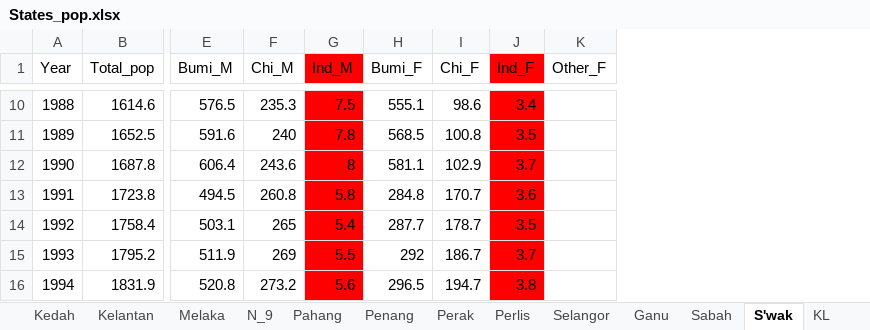
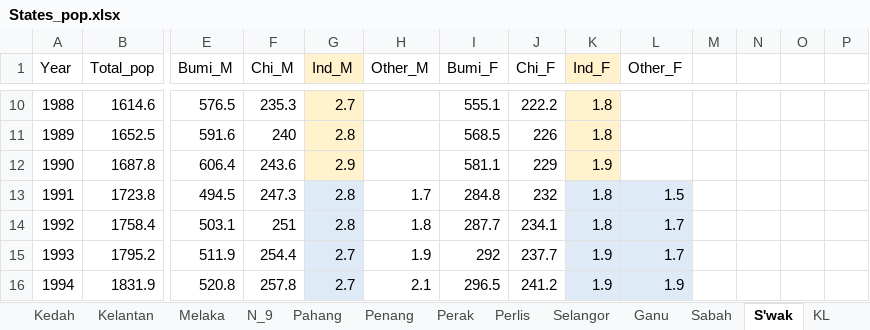
Before and after one commit to asyikin22/Python-for-Data-Analysis, an Excel workbook: PROJECTS/Population/Dataset_pop/States_pop.xlsx, sheet S'wak, drawn as a sheet; only a part is shown, gaps mark what is left out; values as stored, in another font and other column widths than the file's, no borders; charts and pictures not drawn; addresses are those after the commit; the diff covers the shown part only; the diff names each change by its address in the sheet, - before the commit and + after, or states it on an @@ line.

```diff
--- a/PROJECTS/Population/Dataset_pop/States_pop.xlsx (sheet S'wak)
+++ b/PROJECTS/Population/Dataset_pop/States_pop.xlsx (sheet S'wak)
+column H (Other_M), rows 13-16: 1.7 | 1.8 | 1.9 | 2.1
+column M, empty
+column N, empty
+column O, empty
+column P, empty
-G1:G12 fill: #FF0000
+G1:G12 fill: #FFF2CC
-K1:K12 fill: #FF0000
+K1:K12 fill: #FFF2CC
-G10 (Ind_M): 7.5
+G10 (Ind_M): 2.7
-J10 (Chi_F): 98.6
+J10 (Chi_F): 222.2
-K10 (Ind_F): 3.4
+K10 (Ind_F): 1.8
-G11 (Ind_M): 7.8
+G11 (Ind_M): 2.8
-J11 (Chi_F): 100.8
+J11 (Chi_F): 226
-K11 (Ind_F): 3.5
+K11 (Ind_F): 1.8
-G12 (Ind_M): 8
+G12 (Ind_M): 2.9
-J12 (Chi_F): 102.9
+J12 (Chi_F): 229
-K12 (Ind_F): 3.7
+K12 (Ind_F): 1.9
-F13 (Chi_M): 260.8
+F13 (Chi_M): 247.3
-G13 (Ind_M): 5.8
+G13 (Ind_M): 2.8
-G13:G16 fill: #FF0000
+G13:G16 fill: #DEEBF7
-J13 (Chi_F): 170.7
+J13 (Chi_F): 232
-K13 (Ind_F): 3.6
+K13 (Ind_F): 1.8
-K13:K16 fill: #FF0000
+K13:K16 fill: #DEEBF7
-L13 (Other_F): (empty)
+L13 (Other_F): 1.5
-L13:L16 fill: none
+L13:L16 fill: #DEEBF7
-F14 (Chi_M): 265
+F14 (Chi_M): 251
-G14 (Ind_M): 5.4
+G14 (Ind_M): 2.8
-J14 (Chi_F): 178.7
+J14 (Chi_F): 234.1
-K14 (Ind_F): 3.5
+K14 (Ind_F): 1.8
-L14:L15 (Other_F): (empty)
+L14:L15 (Other_F): 1.7
-F15 (Chi_M): 269
+F15 (Chi_M): 254.4
-G15 (Ind_M): 5.5
+G15 (Ind_M): 2.7
-J15 (Chi_F): 186.7
+J15 (Chi_F): 237.7
-K15 (Ind_F): 3.7
+K15 (Ind_F): 1.9
-F16 (Chi_M): 273.2
+F16 (Chi_M): 257.8
-G16 (Ind_M): 5.6
+G16 (Ind_M): 2.7
-J16 (Chi_F): 194.7
+J16 (Chi_F): 241.2
-K16 (Ind_F): 3.8
+K16 (Ind_F): 1.9
-L16 (Other_F): (empty)
+L16 (Other_F): 1.9
```
Also changed, not shown: 1 added row, 1 removed row, 128 edited cells and cell formats elsewhere in this sheet, charts or pictures, 23 other files.
